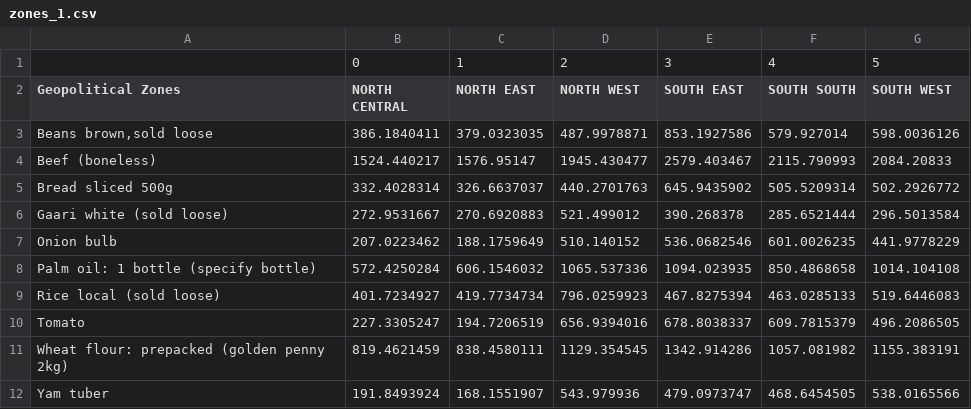
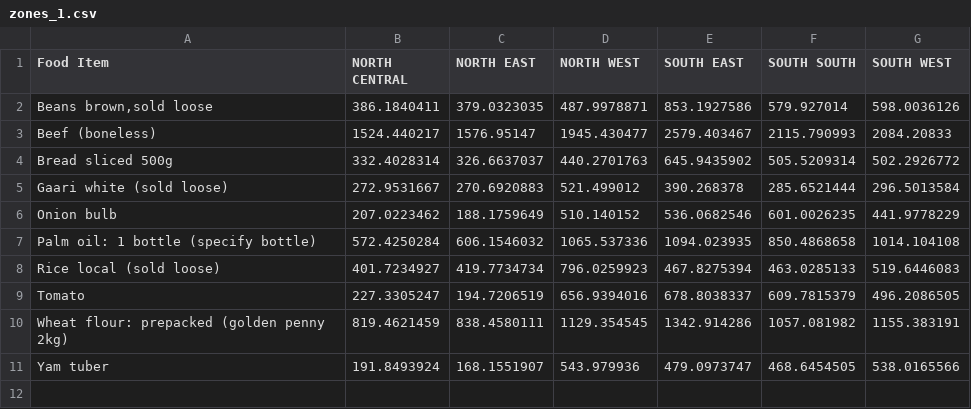
Before and after one commit to TheBlueZayn/Analysis-of-Nigerian-Food-Prices, a CSV file: zones_1.csv, drawn as a sheet.

```diff
--- a/zones_1.csv
+++ b/zones_1.csv
@@ -1,3 +1,2 @@
-,0,1,2,3,4,5
-Geopolitical Zones,NORTH CENTRAL,NORTH EAST,NORTH WEST,SOUTH EAST,SOUTH SOUTH,SOUTH WEST
+Food Item,NORTH CENTRAL,NORTH EAST,NORTH WEST,SOUTH EAST,SOUTH SOUTH,SOUTH WEST
 "Beans brown,sold loose",386.1840411,379.0323035,487.9978871,853.1927586,579.927014,598.0036126
```
Also changed, not shown: lowest_highest.csv, prices.csv, 3 other files.
